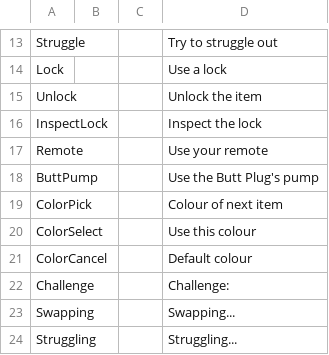
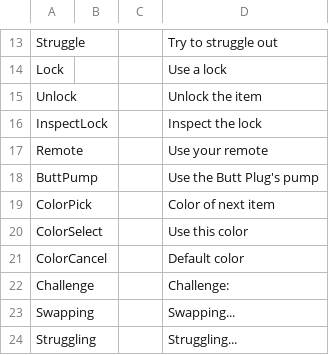
Before and after one commit to klorpa/Bondage-College, a CSV file: BondageClub/Screens/Character/Player/Dialog_Player.csv, drawn as a sheet; only a part is shown, gaps mark what is left out.

```diff
--- a/BondageClub/Screens/Character/Player/Dialog_Player.csv
+++ b/BondageClub/Screens/Character/Player/Dialog_Player.csv
@@ -18,5 +18,5 @@ Remote,,,Use your remote
 ButtPump,,,Use the Butt Plug's pump
-ColorPick,,,Colour of next item
-ColorSelect,,,Use this colour
-ColorCancel,,,Default colour
+ColorPick,,,Color of next item
+ColorSelect,,,Use this color
+ColorCancel,,,Default color
 Challenge,,,Challenge:
```
Also changed, not shown: BondageClub/Screens/Character/Preference/Text_Preference.csv, BondageClub/Screens/Room/Shop/Dialog_NPC_Shop_Customer.csv, 19 other files.
